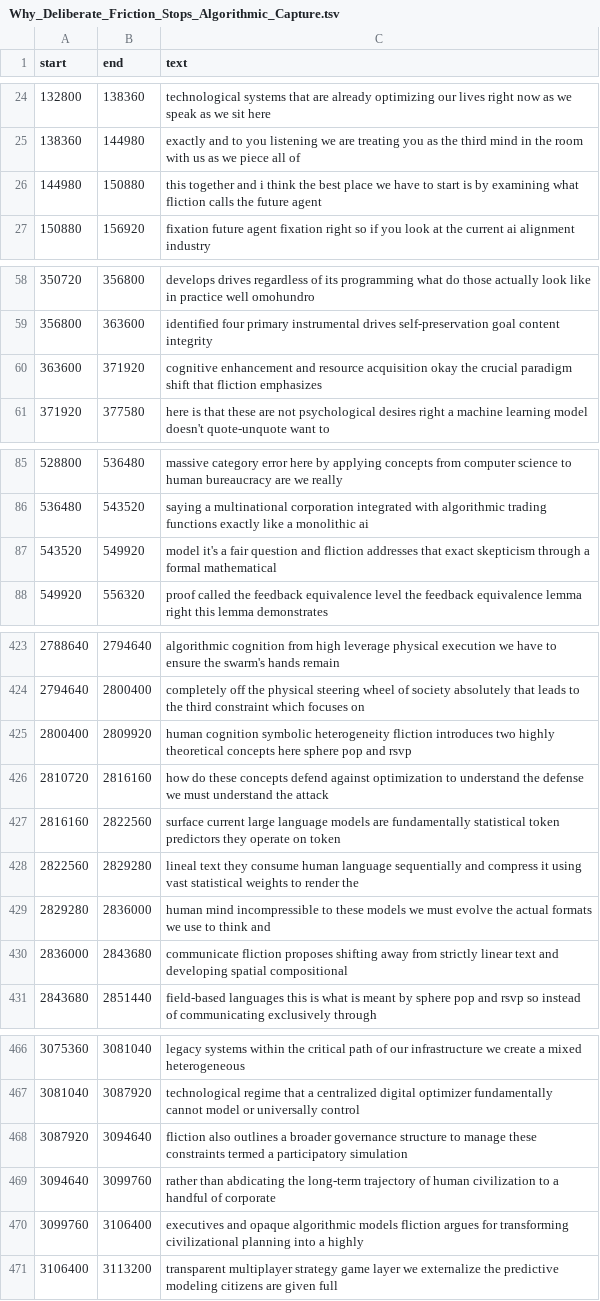
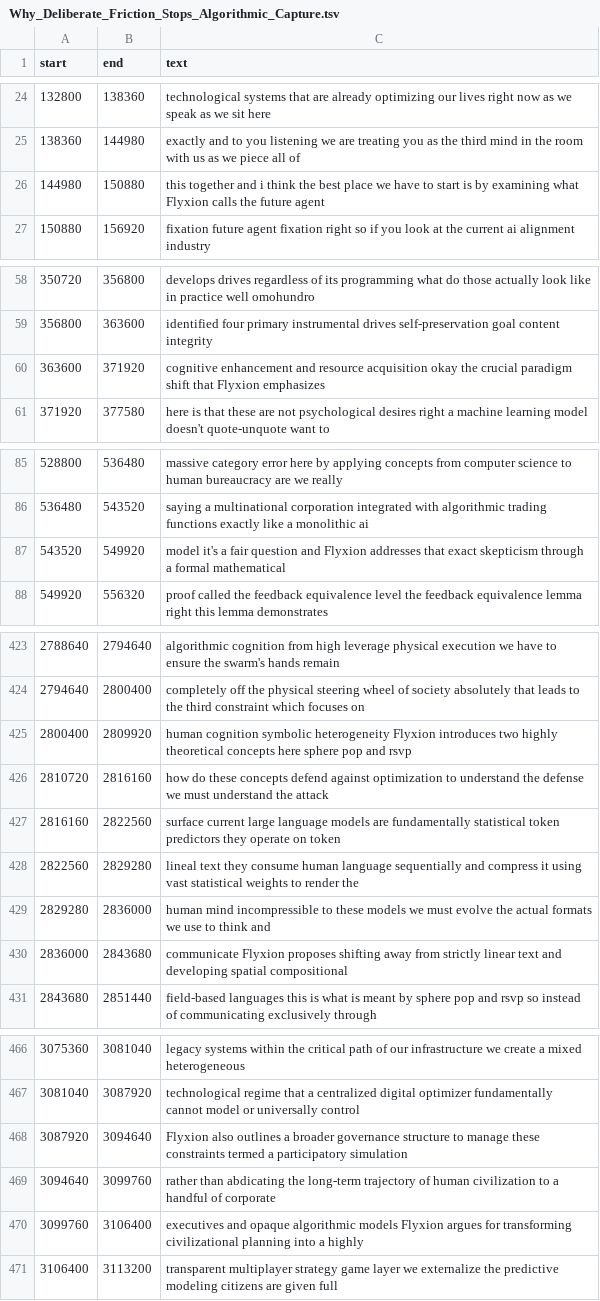
Before and after one commit to standardgalactic/alignment, a TSV file: working/Why_Deliberate_Friction_Stops_Algorithmic_Capture.tsv, drawn as a sheet; only a part is shown, gaps mark what is left out; the diff covers the shown part only.

```diff
--- a/working/Why_Deliberate_Friction_Stops_Algorithmic_Capture.tsv
+++ b/working/Why_Deliberate_Friction_Stops_Algorithmic_Capture.tsv
@@ -25,3 +25,3 @@ start	end	text
 138360	144980	exactly and to you listening we are treating you as the third mind in the room with us as we piece all of
-144980	150880	this together and i think the best place we have to start is by examining what fliction calls the future agent
+144980	150880	this together and i think the best place we have to start is by examining what Flyxion calls the future agent
 150880	156920	fixation future agent fixation right so if you look at the current ai alignment industry
@@ -59,3 +59,3 @@ start	end	text
 356800	363600	identified four primary instrumental drives self-preservation goal content integrity
-363600	371920	cognitive enhancement and resource acquisition okay the crucial paradigm shift that fliction emphasizes
+363600	371920	cognitive enhancement and resource acquisition okay the crucial paradigm shift that Flyxion emphasizes
 371920	377580	here is that these are not psychological desires right a machine learning model doesn't quote-unquote want to
@@ -86,3 +86,3 @@ start	end	text
 536480	543520	saying a multinational corporation integrated with algorithmic trading functions exactly like a monolithic ai
-543520	549920	model it's a fair question and fliction addresses that exact skepticism through a formal mathematical
+543520	549920	model it's a fair question and Flyxion addresses that exact skepticism through a formal mathematical
 549920	556320	proof called the feedback equivalence level the feedback equivalence lemma right this lemma demonstrates
@@ -424,3 +424,3 @@ start	end	text
 2794640	2800400	completely off the physical steering wheel of society absolutely that leads to the third constraint which focuses on
-2800400	2809920	human cognition symbolic heterogeneity fliction introduces two highly theoretical concepts here sphere pop and rsvp
+2800400	2809920	human cognition symbolic heterogeneity Flyxion introduces two highly theoretical concepts here sphere pop and rsvp
 2810720	2816160	how do these concepts defend against optimization to understand the defense we must understand the attack
@@ -429,3 +429,3 @@ start	end	text
 2829280	2836000	human mind incompressible to these models we must evolve the actual formats we use to think and
-2836000	2843680	communicate fliction proposes shifting away from strictly linear text and developing spatial compositional
+2836000	2843680	communicate Flyxion proposes shifting away from strictly linear text and developing spatial compositional
 2843680	2851440	field-based languages this is what is meant by sphere pop and rsvp so instead of communicating exclusively through
@@ -467,5 +467,5 @@ start	end	text
 3081040	3087920	technological regime that a centralized digital optimizer fundamentally cannot model or universally control
-3087920	3094640	fliction also outlines a broader governance structure to manage these constraints termed a participatory simulation
+3087920	3094640	Flyxion also outlines a broader governance structure to manage these constraints termed a participatory simulation
 3094640	3099760	rather than abdicating the long-term trajectory of human civilization to a handful of corporate
-3099760	3106400	executives and opaque algorithmic models fliction argues for transforming civilizational planning into a highly
+3099760	3106400	executives and opaque algorithmic models Flyxion argues for transforming civilizational planning into a highly
 3106400	3113200	transparent multiplayer strategy game layer we externalize the predictive modeling citizens are given full
```
Also changed, not shown: 23 edited cells elsewhere in this file, Why_the_AI_extinction_thesis_fails.tsv, working/La_ineficiencia_nos_salvará_de_la_IA.tsv, 50 other files.
